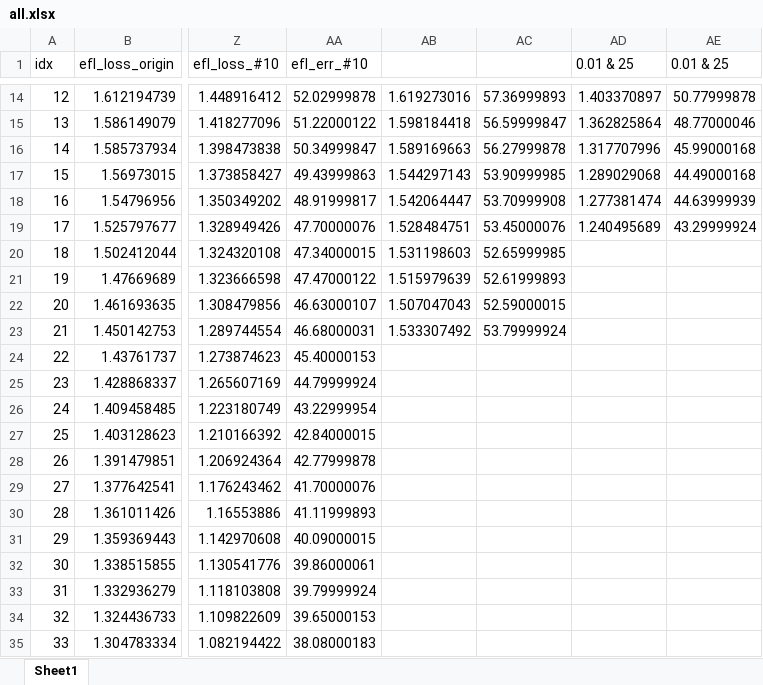
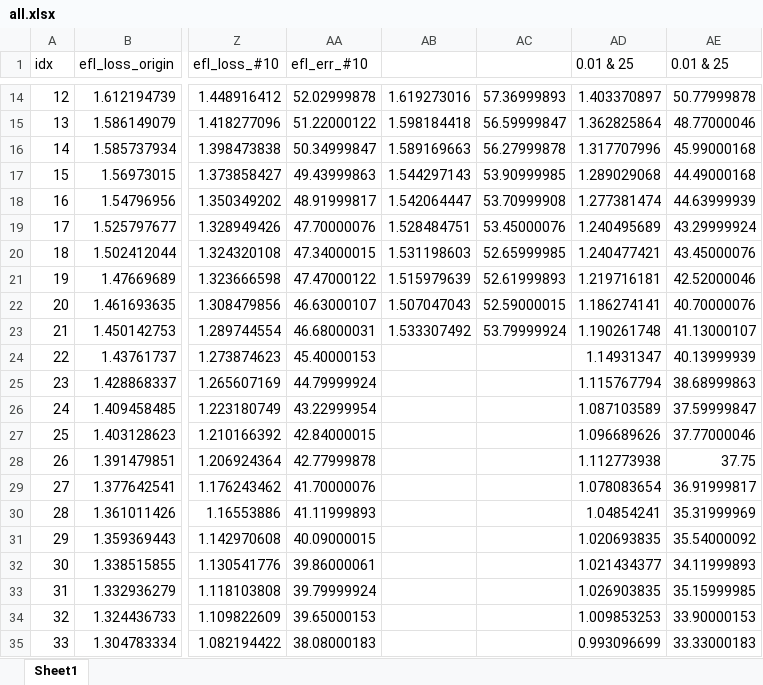
Before and after one commit to joonha97/learningEFL, an Excel workbook: KD_experiment/all.xlsx, sheet Sheet1, drawn as a sheet; only a part is shown, gaps mark what is left out; values as stored, in another font and other column widths than the file's, no borders; charts and pictures not drawn; the diff covers the shown part only; the diff names each change by its address in the sheet, - before the commit and + after, or states it on an @@ line.

Commit message:
no message

```diff
--- a/KD_experiment/all.xlsx (sheet Sheet1)
+++ b/KD_experiment/all.xlsx (sheet Sheet1)
-AD20 (0.01 & 25): (empty)
+AD20 (0.01 & 25): 1.240477421
-AE20 (0.01 & 25): (empty)
+AE20 (0.01 & 25): 43.45000076
-AD21 (0.01 & 25): (empty)
+AD21 (0.01 & 25): 1.219716181
-AE21 (0.01 & 25): (empty)
+AE21 (0.01 & 25): 42.52000046
-AD22 (0.01 & 25): (empty)
+AD22 (0.01 & 25): 1.186274141
-AE22 (0.01 & 25): (empty)
+AE22 (0.01 & 25): 40.70000076
-AD23 (0.01 & 25): (empty)
+AD23 (0.01 & 25): 1.190261748
-AE23 (0.01 & 25): (empty)
+AE23 (0.01 & 25): 41.13000107
-AD24 (0.01 & 25): (empty)
+AD24 (0.01 & 25): 1.14931347
-AE24 (0.01 & 25): (empty)
+AE24 (0.01 & 25): 40.13999939
-AD25 (0.01 & 25): (empty)
+AD25 (0.01 & 25): 1.115767794
-AE25 (0.01 & 25): (empty)
+AE25 (0.01 & 25): 38.68999863
-AD26 (0.01 & 25): (empty)
+AD26 (0.01 & 25): 1.087103589
-AE26 (0.01 & 25): (empty)
+AE26 (0.01 & 25): 37.59999847
-AD27 (0.01 & 25): (empty)
+AD27 (0.01 & 25): 1.096689626
-AE27 (0.01 & 25): (empty)
+AE27 (0.01 & 25): 37.77000046
-AD28 (0.01 & 25): (empty)
+AD28 (0.01 & 25): 1.112773938
-AE28 (0.01 & 25): (empty)
+AE28 (0.01 & 25): 37.75
-AD29 (0.01 & 25): (empty)
+AD29 (0.01 & 25): 1.078083654
-AE29 (0.01 & 25): (empty)
+AE29 (0.01 & 25): 36.91999817
-AD30 (0.01 & 25): (empty)
+AD30 (0.01 & 25): 1.04854241
-AE30 (0.01 & 25): (empty)
+AE30 (0.01 & 25): 35.31999969
-AD31 (0.01 & 25): (empty)
+AD31 (0.01 & 25): 1.020693835
-AE31 (0.01 & 25): (empty)
+AE31 (0.01 & 25): 35.54000092
-AD32 (0.01 & 25): (empty)
+AD32 (0.01 & 25): 1.021434377
-AE32 (0.01 & 25): (empty)
+AE32 (0.01 & 25): 34.11999893
-AD33 (0.01 & 25): (empty)
+AD33 (0.01 & 25): 1.026903835
-AE33 (0.01 & 25): (empty)
+AE33 (0.01 & 25): 35.15999985
-AD34 (0.01 & 25): (empty)
+AD34 (0.01 & 25): 1.009853253
-AE34 (0.01 & 25): (empty)
+AE34 (0.01 & 25): 33.90000153
-AD35 (0.01 & 25): (empty)
+AD35 (0.01 & 25): 0.993096699
-AE35 (0.01 & 25): (empty)
+AE35 (0.01 & 25): 33.33000183
```
Also changed, not shown: 10 edited cells elsewhere in this sheet, charts or pictures.
